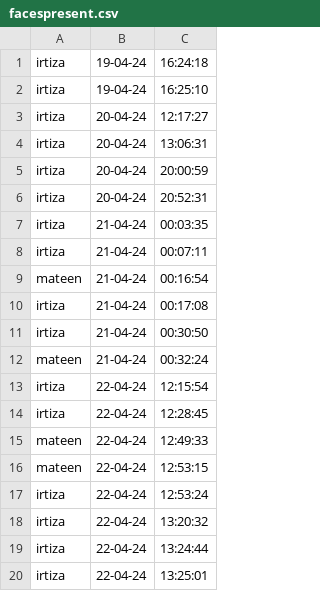
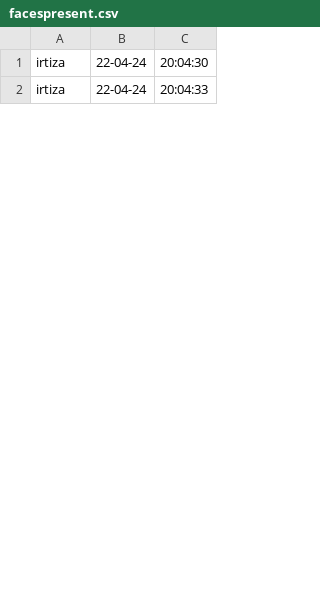
Before and after one commit to SheikhIrtiza/face-recg, a CSV file: facespresent.csv, drawn as a sheet; only a part is shown; the diff covers the shown part only.

```diff
--- a/facespresent.csv
+++ b/facespresent.csv
@@ -1,20 +1,2 @@
-irtiza,19-04-24,16:24:18
-irtiza,19-04-24,16:25:10
-irtiza,20-04-24,12:17:27
-irtiza,20-04-24,13:06:31
-irtiza,20-04-24,20:00:59
-irtiza,20-04-24,20:52:31
-irtiza,21-04-24,00:03:35
-irtiza,21-04-24,00:07:11
-mateen,21-04-24,00:16:54
-irtiza,21-04-24,00:17:08
-irtiza,21-04-24,00:30:50
-mateen,21-04-24,00:32:24
-irtiza,22-04-24,12:15:54
-irtiza,22-04-24,12:28:45
-mateen,22-04-24,12:49:33
-mateen,22-04-24,12:53:15
-irtiza,22-04-24,12:53:24
-irtiza,22-04-24,13:20:32
-irtiza,22-04-24,13:24:44
-irtiza,22-04-24,13:25:01
+irtiza,22-04-24,20:04:30
+irtiza,22-04-24,20:04:33
```
Also changed, not shown: 1 added row, 16 removed rows and 6 edited cells elsewhere in this file, 3 other files.
